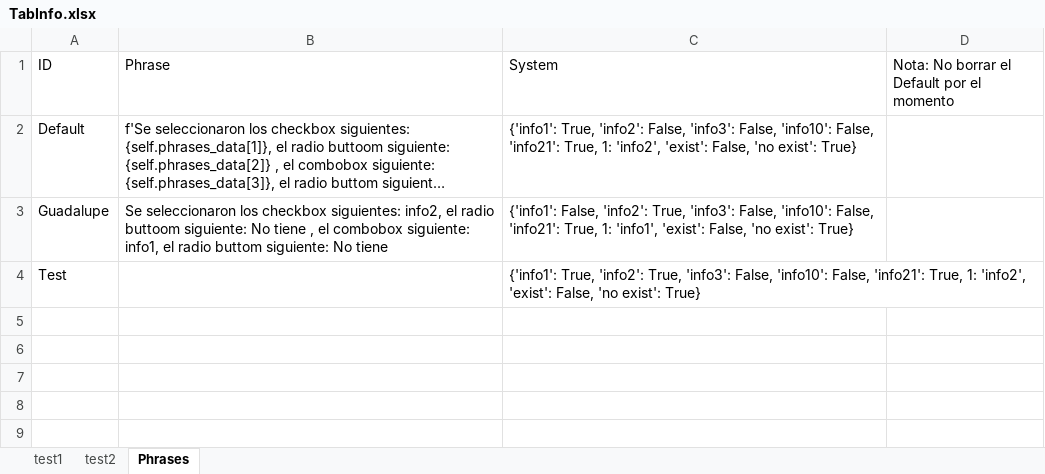
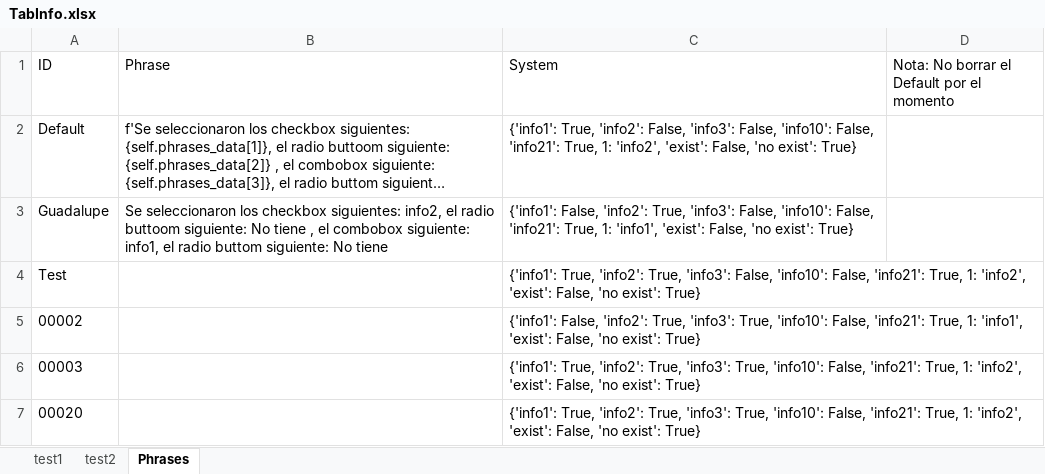
Before and after one commit to NahumOchoa/Face_Tagger_Project, an Excel workbook: Face_Tagger/Resources/TabInfo.xlsx, sheet Phrases, drawn as a sheet; long unchanged cells end in …; values as stored, in another font and other column widths than the file's, no borders; the diff names each change by its address in the sheet, - before the commit and + after, or states it on an @@ line.

```diff
--- a/Face_Tagger/Resources/TabInfo.xlsx (sheet Phrases)
+++ b/Face_Tagger/Resources/TabInfo.xlsx (sheet Phrases)
+row 5: 00002 |  | {'info1': False, 'info2': True, 'info3': True, 'info10': False, 'info21': True, 1: 'info1', 'exist': False, 'no exist': True}
+row 6: 00003 |  | {'info1': True, 'info2': True, 'info3': True, 'info10': False, 'info21': True, 1: 'info2', 'exist': False, 'no exist': True}
+row 7: 00020 |  | {'info1': True, 'info2': True, 'info3': True, 'info10': False, 'info21': True, 1: 'info2', 'exist': False, 'no exist': True}
```
Also changed, not shown: 2 other files.
